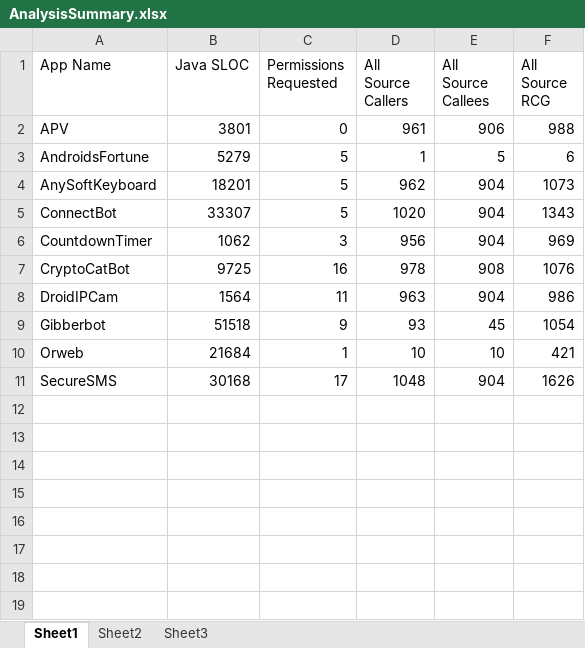
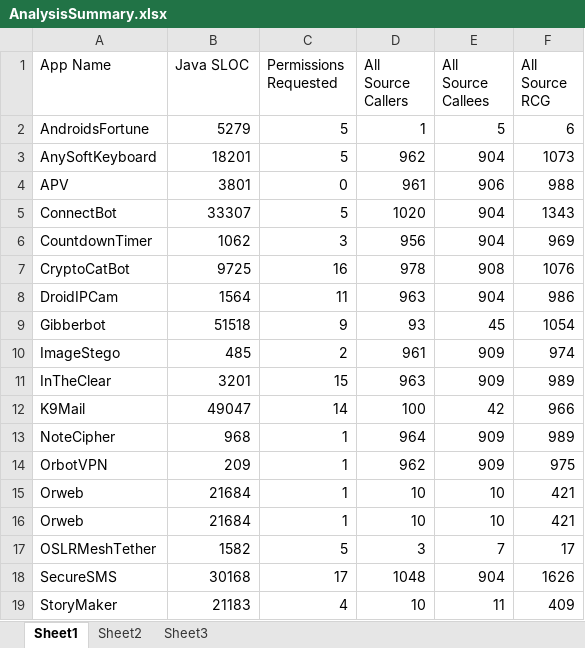
Before and after one commit to Brunom50/Android-Applications, an Excel workbook: Analysis Results/AnalysisSummary.xlsx, sheet Sheet1, drawn as a sheet; values as stored, in another font and other column widths than the file's, no borders; the diff names each change by its address in the sheet, - before the commit and + after, or states it on an @@ line.

Commit message:
updating analysis results

```diff
--- a/Analysis Results/AnalysisSummary.xlsx (sheet Sheet1)
+++ b/Analysis Results/AnalysisSummary.xlsx (sheet Sheet1)
@@ row 2 moved to row 4: APV @@
+row 10: ImageStego | 485 | 2 | 961 | 909 | 974
+row 11: InTheClear | 3201 | 15 | 963 | 909 | 989
+row 12: K9Mail | 49047 | 14 | 100 | 42 | 966
+row 13: NoteCipher | 968 | 1 | 964 | 909 | 989
+row 14: OrbotVPN | 209 | 1 | 962 | 909 | 975
+row 16: Orweb | 21684 | 1 | 10 | 10 | 421
+row 17: OSLRMeshTether | 1582 | 5 | 3 | 7 | 17
+row 19: StoryMaker | 21183 | 4 | 10 | 11 | 409
```
Also changed, not shown: 3 other files.
